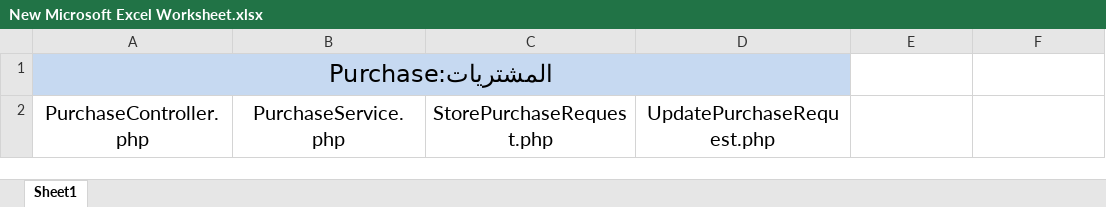
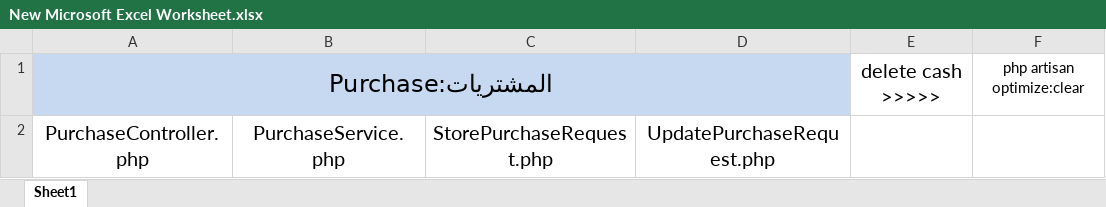
Before and after one commit to tarek-goher/Erp_System, an Excel workbook: New Microsoft Excel Worksheet.xlsx, sheet Sheet1, drawn as a sheet; values as stored, in another font and other column widths than the file's, no borders; the diff names each change by its address in the sheet, - before the commit and + after, or states it on an @@ line.

```diff
--- a/New Microsoft Excel Worksheet.xlsx (sheet Sheet1)
+++ b/New Microsoft Excel Worksheet.xlsx (sheet Sheet1)
-E1: (empty)
+E1: delete cash >>>>>
-F1: (empty)
+F1: php artisan optimize:clear
```
Also changed, not shown: 46 other files.
